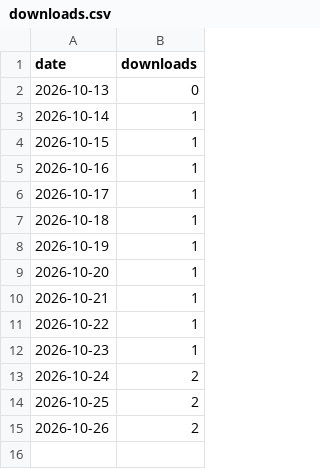
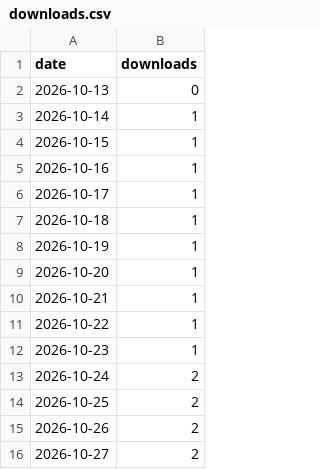
Before and after one commit to siddhartpai/Herdr-Glow, a CSV file: downloads.csv, drawn as a sheet; the diff names each change by its address in the sheet, - before the commit and + after, or states it on an @@ line.

```diff
--- a/downloads.csv
+++ b/downloads.csv
+row 16: 2026-10-27 | 2
```
Also changed, not shown: 1 other file.
